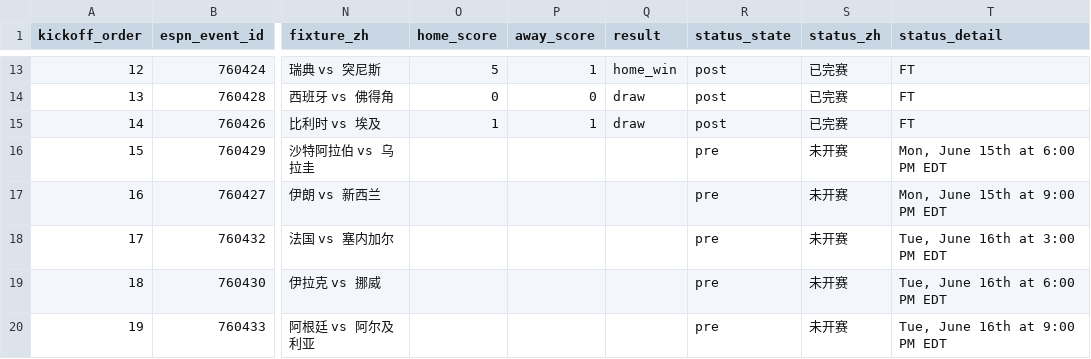
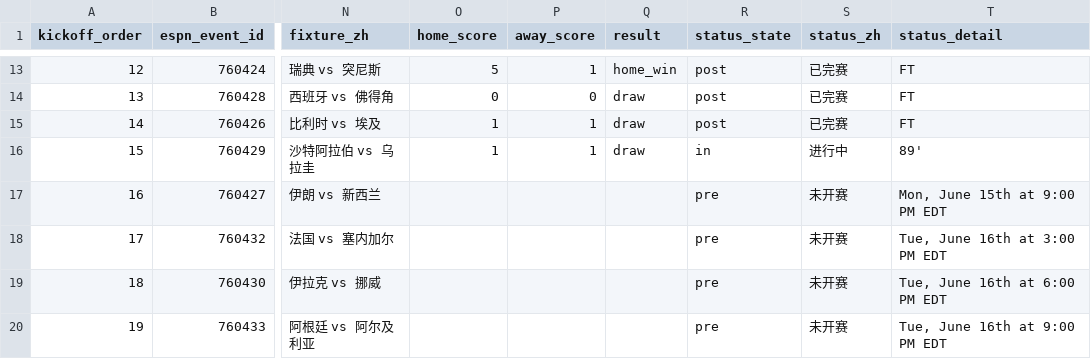
Before and after one commit to quwang86-debug/worldcup-jingcai, a CSV file: data/worldcup_2026_matches_beijing.csv, drawn as a sheet; only a part is shown, gaps mark what is left out; the diff names each change by its address in the sheet, - before the commit and + after, or states it on an @@ line.

```diff
--- a/data/worldcup_2026_matches_beijing.csv
+++ b/data/worldcup_2026_matches_beijing.csv
-O16 (home_score): (empty)
+O16 (home_score): 1
-P16 (away_score): (empty)
+P16 (away_score): 1
-Q16 (result): (empty)
+Q16 (result): draw
-R16 (status_state): pre
+R16 (status_state): in
-S16 (status_zh): 未开赛
+S16 (status_zh): 进行中
-T16 (status_detail): Mon, June 15th at 6:00 PM EDT
+T16 (status_detail): 89'
```
Also changed, not shown: 3 other files.
